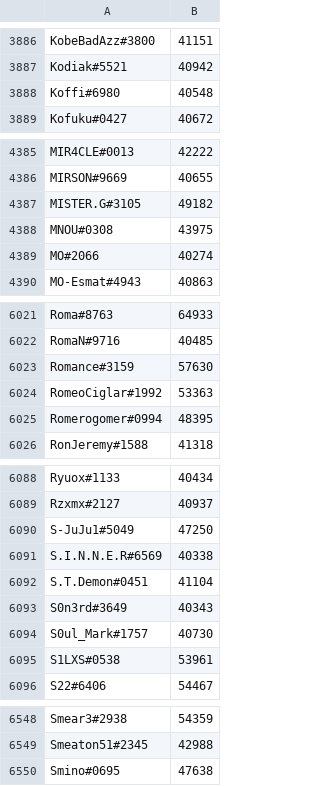
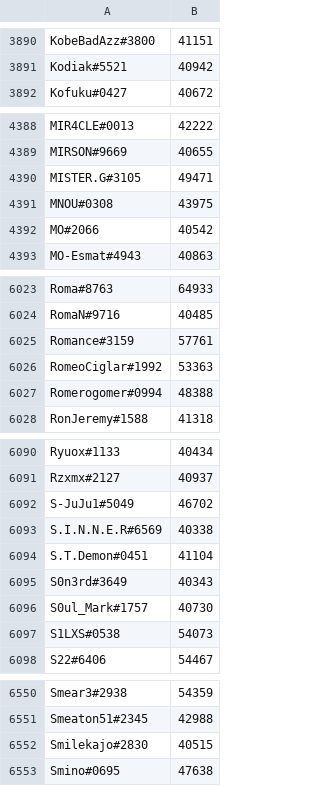
Before and after one commit to natanforestree/finals-radar, a TSV file: state/scores.tsv, drawn as a sheet; only a part is shown, gaps mark what is left out; the diff covers the shown part only.

```diff
--- a/state/scores.tsv
+++ b/state/scores.tsv
@@ -3887,3 +3891,2 @@ KobeBadAzz#3800	41151
 Kodiak#5521	40942
-Koffi#6980	40548
 Kofuku#0427	40672
@@ -4386,5 +4389,5 @@ MIR4CLE#0013	42222
 MIRSON#9669	40655
-MISTER.G#3105	49182
+MISTER.G#3105	49471
 MNOU#0308	43975
-MO#2066	40274
+MO#2066	40542
 MO-Esmat#4943	40863
@@ -6022,5 +6024,5 @@ Roma#8763	64933
 RomaN#9716	40485
-Romance#3159	57630
+Romance#3159	57761
 RomeoCiglar#1992	53363
-Romerogomer#0994	48395
+Romerogomer#0994	48388
 RonJeremy#1588	41318
@@ -6089,3 +6091,3 @@ Ryuox#1133	40434
 Rzxmx#2127	40937
-S-JuJu1#5049	47250
+S-JuJu1#5049	46702
 S.I.N.N.E.R#6569	40338
@@ -6094,3 +6096,3 @@ S0n3rd#3649	40343
 S0ul_Mark#1757	40730
-S1LXS#0538	53961
+S1LXS#0538	54073
 S22#6406	54467
@@ -6549,2 +6551,3 @@ Smear3#2938	54359
 Smeaton51#2345	42988
+Smilekajo#2830	40515
 Smino#0695	47638
```
Also changed, not shown: 6 added rows, 6 removed rows and 107 edited cells elsewhere in this file, state/activity.tsv, 4 other files.
